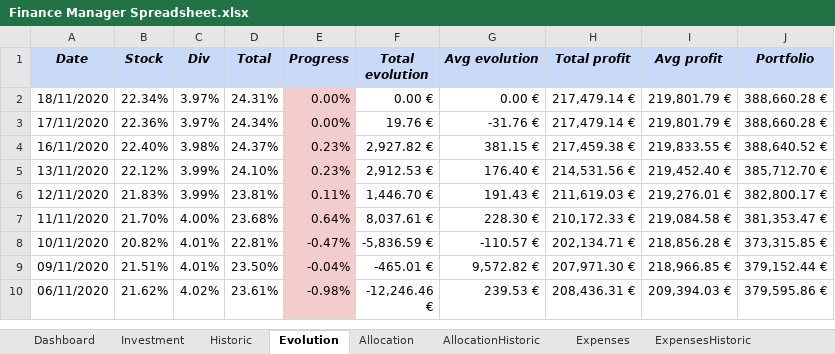
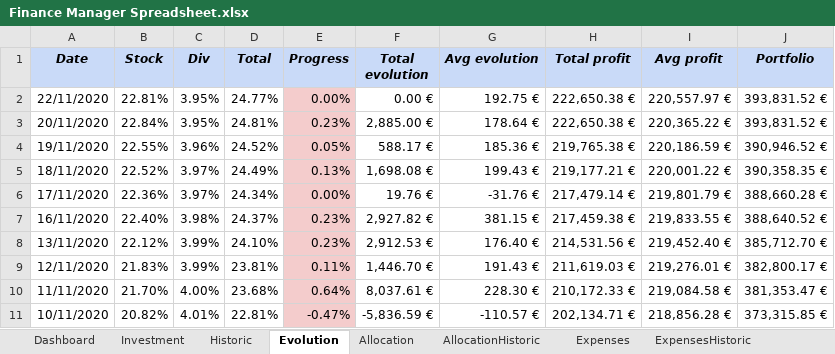
Before and after one commit to flodef/FiMs, an Excel workbook: Data/Finance Manager Spreadsheet.xlsx, sheet Evolution, drawn as a sheet; only a part is shown; the shorter side is filled out with more unchanged rows; values as stored, in another font and other column widths than the file's, no borders; charts and pictures and conditional formats not drawn; addresses are those after the commit; the diff names each change by its address in the sheet, - before the commit and + after, or states it on an @@ line.

```diff
--- a/Data/Finance Manager Spreadsheet.xlsx (sheet Evolution)
+++ b/Data/Finance Manager Spreadsheet.xlsx (sheet Evolution)
+row 2: 22/11/2020 | 22.81% | 3.95% | 24.77% | 0.00% | 0.00 € | 192.75 € | 222,650.38 € | 220,557.97 € | 393,831.52 €
+row 3: 20/11/2020 | 22.84% | 3.95% | 24.81% | 0.23% | 2,885.00 € | 178.64 € | 222,650.38 € | 220,365.22 € | 393,831.52 €
+row 4: 19/11/2020 | 22.55% | 3.96% | 24.52% | 0.05% | 588.17 € | 185.36 € | 219,765.38 € | 220,186.59 € | 390,946.52 €
-B5 (Stock): 22.34%
+B5 (Stock): 22.52%
-D5 (Total): 24.31%
+D5 (Total): 24.49%
-E5 (Progress): 0.00%
+E5 (Progress): 0.13%
-F5 (Total evolution): 0.00 €
+F5 (Total evolution): 1,698.08 €
-G5 (Avg evolution): 0.00 €
+G5 (Avg evolution): 199.43 €
-H5 (Total profit): 217,479.14 €
+H5 (Total profit): 219,177.21 €
-I5 (Avg profit): 219,801.79 €
+I5 (Avg profit): 220,001.22 €
-J5 (Portfolio): 388,660.28 €
+J5 (Portfolio): 390,358.35 €
```
Also changed, not shown: sheet Historic, sheet Investment, sheet Price, sheet Dashboard, sheet Translation, sheet Allocation, 5 more sheets, formulas that keep their value, hidden cells, 2 other files.
